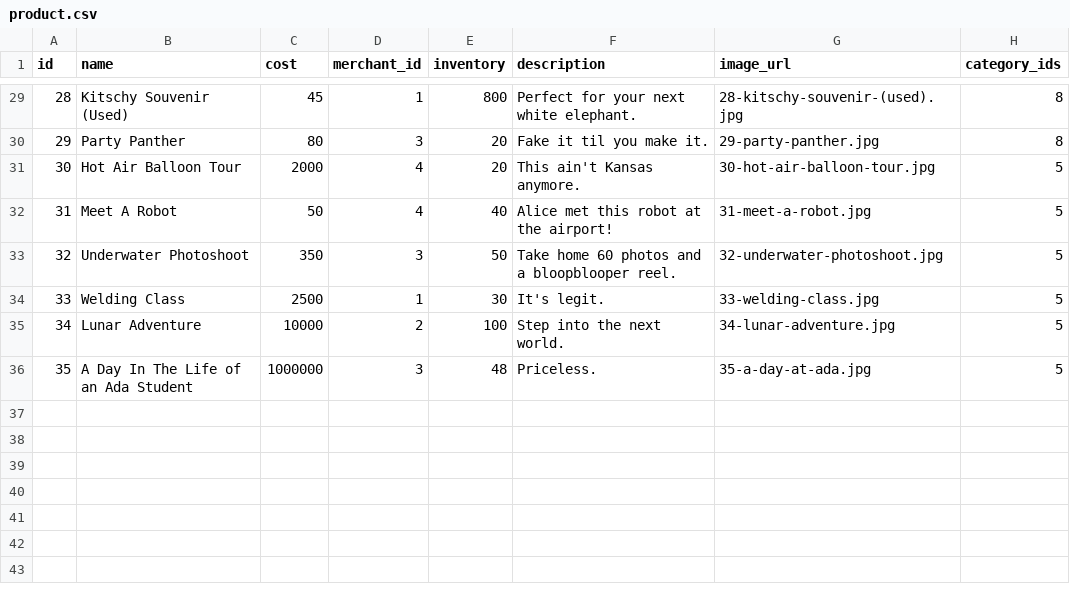
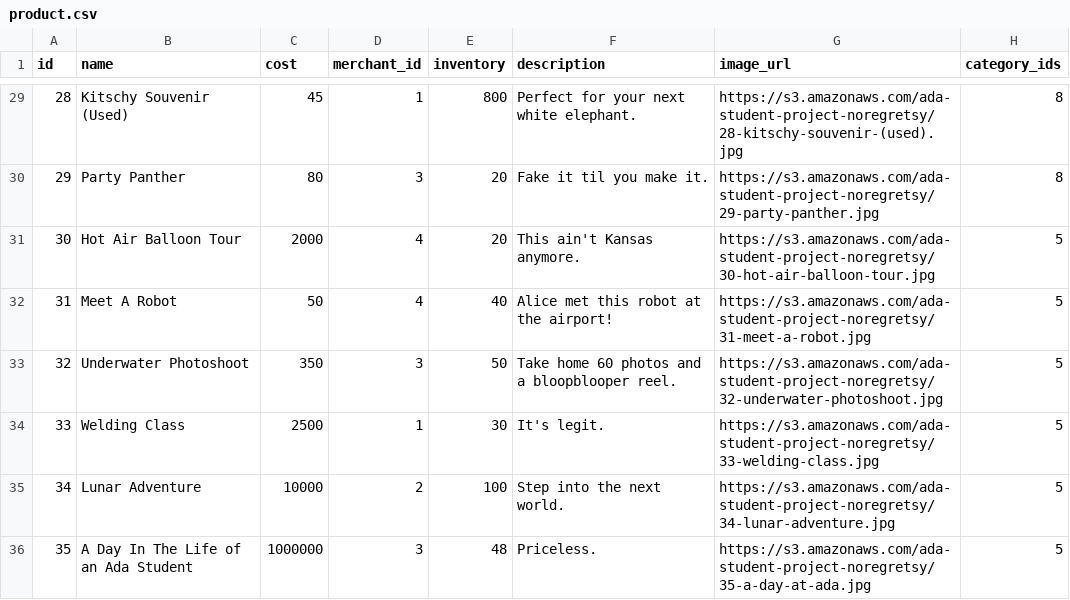
Before and after one commit to Ada-C10/betsy, a CSV file: db/seed_data/product.csv, drawn as a sheet; only a part is shown, gaps mark what is left out; the diff covers the shown part only.

Commit message:
Changed image links to amazon s3

```diff
--- a/db/seed_data/product.csv
+++ b/db/seed_data/product.csv
@@ -29,8 +29,8 @@ id,name,cost,merchant_id,inventory,description,image_url,category_ids
-28,Kitschy Souvenir (Used),45,1,800,Perfect for your next white elephant.,28-kitschy-souvenir-(used).jpg,8
-29,Party Panther,80,3,20,Fake it til you make it.,29-party-panther.jpg,8
-30,Hot Air Balloon Tour,2000,4,20,This ain't Kansas anymore.,30-hot-air-balloon-tour.jpg,5
-31,Meet A Robot,50,4,40,Alice met this robot at the airport!,31-meet-a-robot.jpg,5
-32,Underwater Photoshoot,350,3,50,Take home 60 photos and a bloopblooper reel.,32-underwater-photoshoot.jpg,5
-33,Welding Class,2500,1,30,It's legit.,33-welding-class.jpg,5
-34,Lunar Adventure,10000,2,100,Step into the next world.,34-lunar-adventure.jpg,5
-35,A Day In The Life of an Ada Student,1000000,3,48,Priceless.,35-a-day-at-ada.jpg,5
+28,Kitschy Souvenir (Used),45,1,800,Perfect for your next white elephant.,https://s3.amazonaws.com/ada-student-project-noregretsy/28-kitschy-souvenir-(used).jpg,8
+29,Party Panther,80,3,20,Fake it til you make it.,https://s3.amazonaws.com/ada-student-project-noregretsy/29-party-panther.jpg,8
+30,Hot Air Balloon Tour,2000,4,20,This ain't Kansas anymore.,https://s3.amazonaws.com/ada-student-project-noregretsy/30-hot-air-balloon-tour.jpg,5
+31,Meet A Robot,50,4,40,Alice met this robot at the airport!,https://s3.amazonaws.com/ada-student-project-noregretsy/31-meet-a-robot.jpg,5
+32,Underwater Photoshoot,350,3,50,Take home 60 photos and a bloopblooper reel.,https://s3.amazonaws.com/ada-student-project-noregretsy/32-underwater-photoshoot.jpg,5
+33,Welding Class,2500,1,30,It's legit.,https://s3.amazonaws.com/ada-student-project-noregretsy/33-welding-class.jpg,5
+34,Lunar Adventure,10000,2,100,Step into the next world.,https://s3.amazonaws.com/ada-student-project-noregretsy/34-lunar-adventure.jpg,5
+35,A Day In The Life of an Ada Student,1000000,3,48,Priceless.,https://s3.amazonaws.com/ada-student-project-noregretsy/35-a-day-at-ada.jpg,5
```
Also changed, not shown: 27 edited cells elsewhere in this file, db/seed_data/category.csv, 1 other file.
